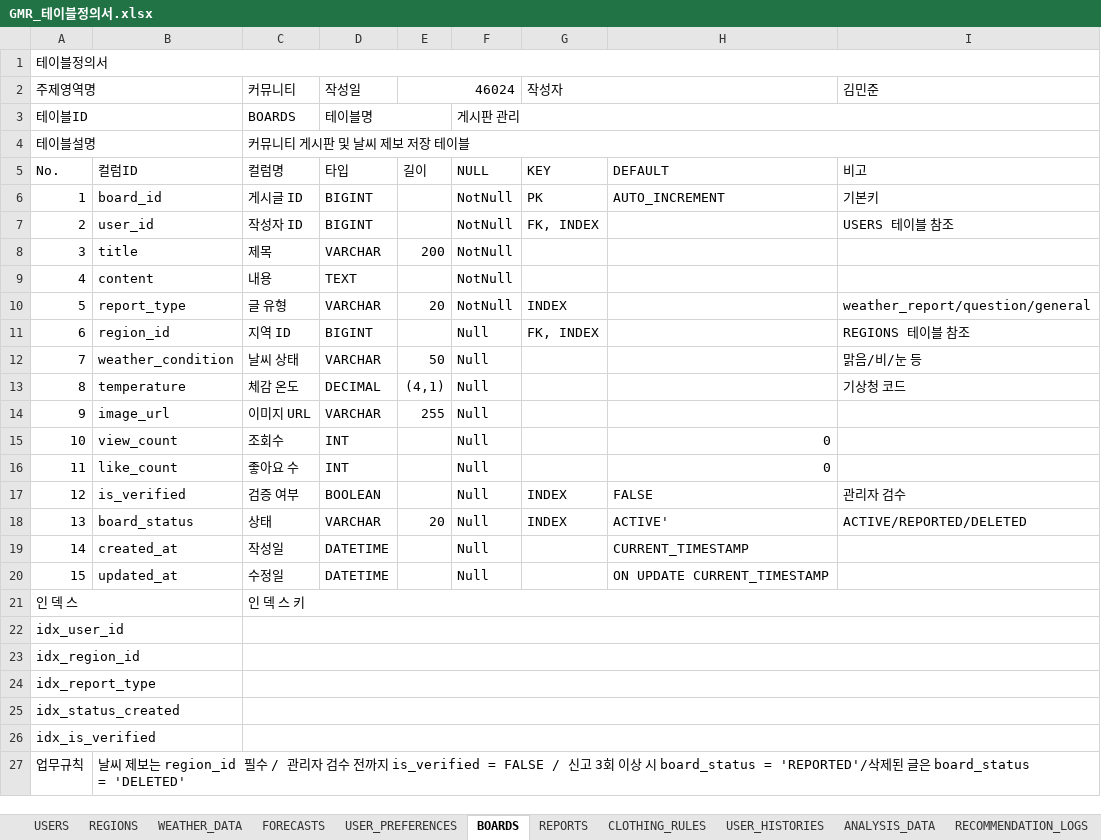
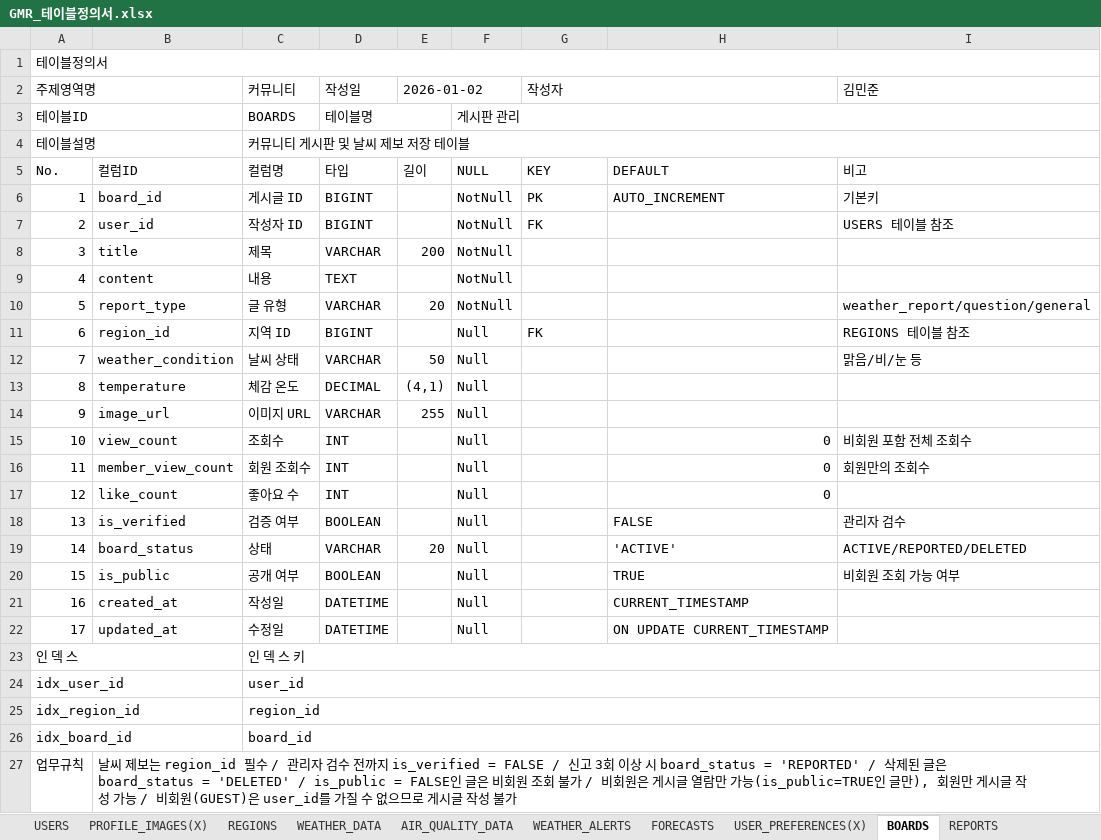
Before and after one commit to RabbitHaru/projectGMR, an Excel workbook: 2.테이블정의서/GMR_테이블정의서.xlsx, sheet BOARDS, drawn as a sheet; values as stored, in another font and other column widths than the file's, no cell formats; removed rows and columns are numbered as before the commit, all else as after; the diff names each change by its address in the sheet, - before the commit and + after, or states it on an @@ line.

```diff
--- a/2.테이블정의서/GMR_테이블정의서.xlsx (sheet BOARDS)
+++ b/2.테이블정의서/GMR_테이블정의서.xlsx (sheet BOARDS)
-sheet tab: USER_PREFERENCES
+sheet tab: USER_PREFERENCES(X)
+sheet tab: PROFILE_IMAGES(X)
+sheet tab: AIR_QUALITY_DATA
+sheet tab: WEATHER_ALERTS
-E2: 46024
+E2: 2026-01-02
-G7 (작성자): FK, INDEX
+G7 (작성자): FK
-G10 (작성자): INDEX
+G10 (작성자): (empty)
-G11 (작성자): FK, INDEX
+G11 (작성자): FK
-I13 (김민준): 기상청 코드
+I13 (김민준): (empty)
-I15 (김민준): (empty)
+I15 (김민준): 비회원 포함 전체 조회수
-B16: like_count
+B16: member_view_count
-C16 (커뮤니티): 좋아요 수
+C16 (커뮤니티): 회원 조회수
-I16 (김민준): (empty)
+I16 (김민준): 회원만의 조회수
+row 17: 12 | like_count | 좋아요 수 | INT |  | Null |  | 0
-A18 (주제영역명): 12
+A18 (주제영역명): 13
-G18:G19 (작성자): INDEX
+G18:G19 (작성자): (empty)
-A19 (주제영역명): 13
+A19 (주제영역명): 14
-H19: ACTIVE'
+H19: 'ACTIVE'
+row 20: 15 | is_public | 공개 여부 | BOOLEAN |  | Null |  | TRUE | 비회원 조회 가능 여부
-A21 (주제영역명): 14
+A21 (주제영역명): 16
-A22 (주제영역명): 15
+A22 (주제영역명): 17
-C24 (커뮤니티): (empty)
+C24 (커뮤니티): user_id
-C25 (커뮤니티): (empty)
+C25 (커뮤니티): region_id
-row 24: idx_report_type
-row 25: idx_status_created
-row 26: idx_is_verified
+row 26: idx_board_id |  | board_id
-B27: …시 board_status = 'REPORTED'/삭제된 글은 board_status = 'DELETED'
+B27: …시 board_status = 'REPORTED' / 삭제된 글은 board_status = 'DELETED' / is_public = FALSE인 글은 비회원 조회 불가 / 비회원은 게시글 열람만 가능(is_public=TRUE인 글만), 회원만 게시글 작성 가능 / 비회원(GUEST)은 user_id를 가질 수 없으므로 게시글 작성 불가
```
Also changed, not shown: sheet USERS, sheet USER_HISTORIES, sheet WEATHER_DATA, sheet ANALYSIS_DATA, sheet FORECASTS, sheet RECOMMENDATION_LOGS, 4 more sheets, other sheet tabs, cell formats, charts or pictures, 1 other file.
